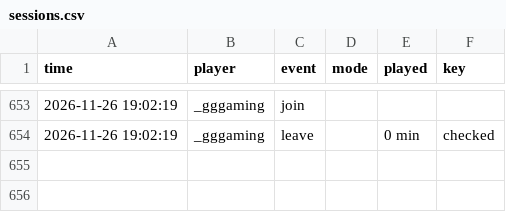
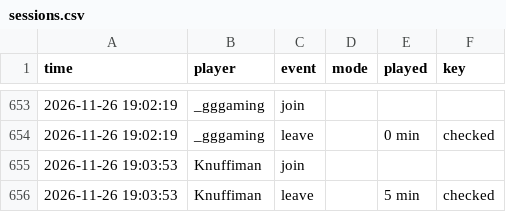
Before and after one commit to knuffiman/online-watch, a CSV file: sessions.csv, drawn as a sheet; only a part is shown, gaps mark what is left out; the diff names each change by its address in the sheet, - before the commit and + after, or states it on an @@ line.

```diff
--- a/sessions.csv
+++ b/sessions.csv
+row 655: 2026-11-26 19:03:53 | Knuffiman | join
+row 656: 2026-11-26 19:03:53 | Knuffiman | leave |  | 5 min | checked
```
Also changed, not shown: 1 other file.
